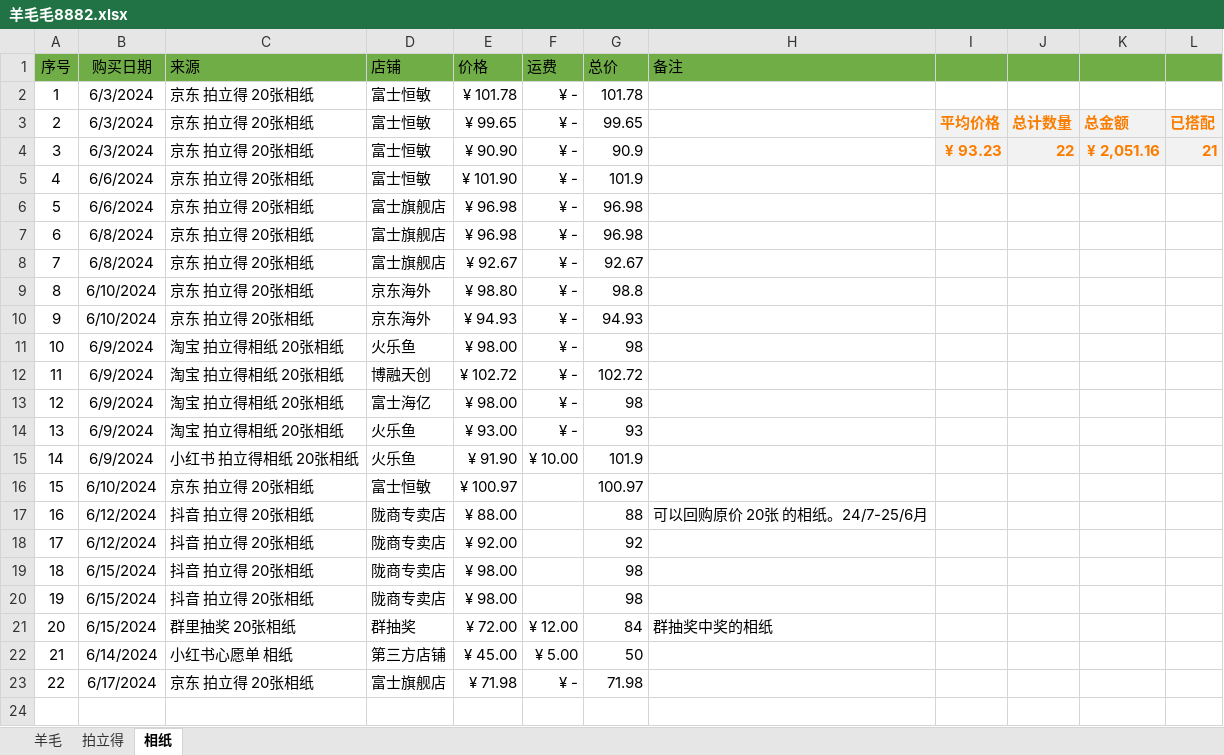
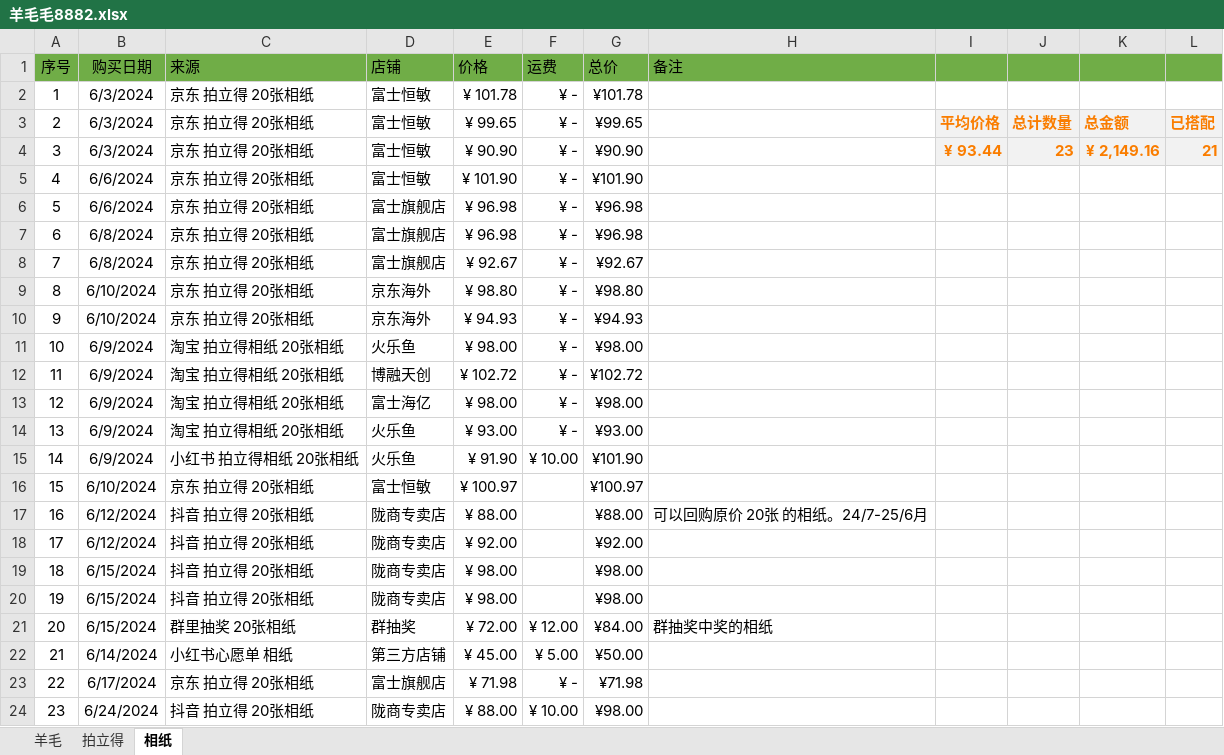
Before and after one commit to snn-hp/GetAppInfo, an Excel workbook: 羊毛毛8882.xlsx, sheet 相纸, drawn as a sheet; values as stored, in another font and other column widths than the file's, no borders; table styles not drawn; 1 other sheet too large or unreadable and not compared; the diff names each change by its address in the sheet, - before the commit and + after, or states it on an @@ line.

```diff
--- a/羊毛毛8882.xlsx (sheet 相纸)
+++ b/羊毛毛8882.xlsx (sheet 相纸)
-G2 (总价): 101.78
+G2 (总价): ¥101.78
-G3 (总价): 99.65
+G3 (总价): ¥99.65
-G4 (总价): 90.9
+G4 (总价): ¥90.90
-I4: ¥ 93.23
+I4: ¥ 93.44
-J4: 22
+J4: 23
-K4: ¥ 2,051.16
+K4: ¥ 2,149.16
-G5 (总价): 101.9
+G5 (总价): ¥101.90
-G6:G7 (总价): 96.98
+G6:G7 (总价): ¥96.98
-G8 (总价): 92.67
+G8 (总价): ¥92.67
-G9 (总价): 98.8
+G9 (总价): ¥98.80
-G10 (总价): 94.93
+G10 (总价): ¥94.93
-G11 (总价): 98
+G11 (总价): ¥98.00
-G12 (总价): 102.72
+G12 (总价): ¥102.72
-G13 (总价): 98
+G13 (总价): ¥98.00
-G14 (总价): 93
+G14 (总价): ¥93.00
-G15 (总价): 101.9
+G15 (总价): ¥101.90
-G16 (总价): 100.97
+G16 (总价): ¥100.97
-G17 (总价): 88
+G17 (总价): ¥88.00
-G18 (总价): 92
+G18 (总价): ¥92.00
-G19:G20 (总价): 98
+G19:G20 (总价): ¥98.00
-G21 (总价): 84
+G21 (总价): ¥84.00
-G22 (总价): 50
+G22 (总价): ¥50.00
-G23 (总价): 71.98
+G23 (总价): ¥71.98
+row 24: 23 | 6/24/2024 | 抖音 拍立得 20张相纸 | 陇商专卖店 | ¥ 88.00 | ¥ 10.00 | ¥98.00
```
Also changed, not shown: sheet 羊毛, formulas that keep their value.
